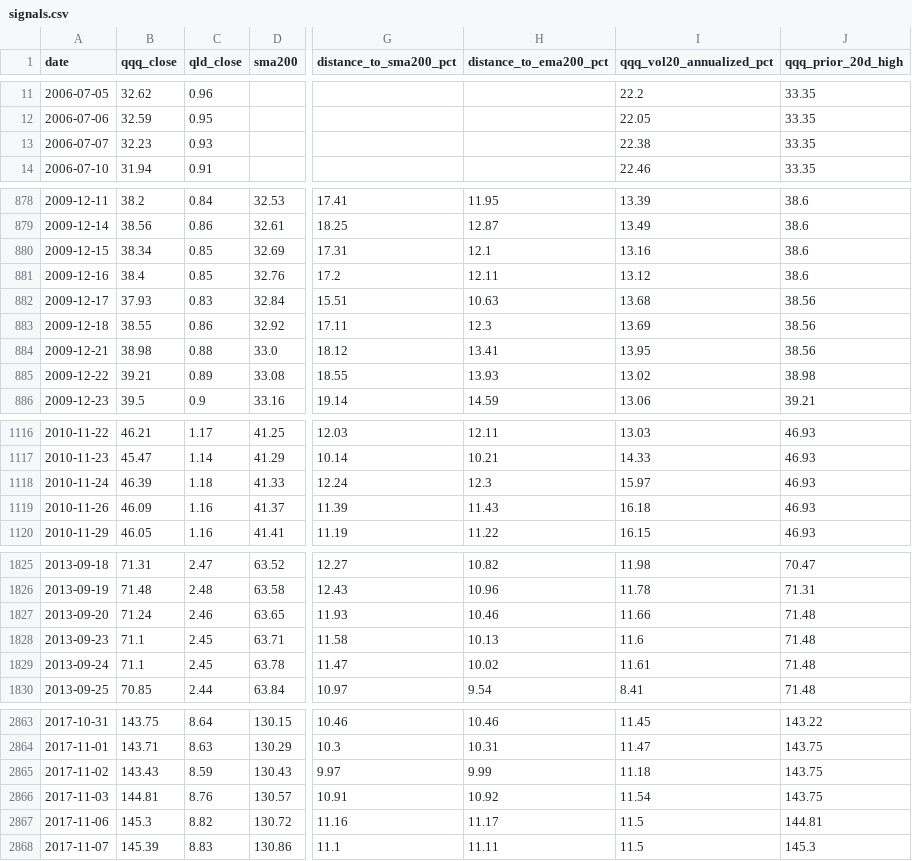
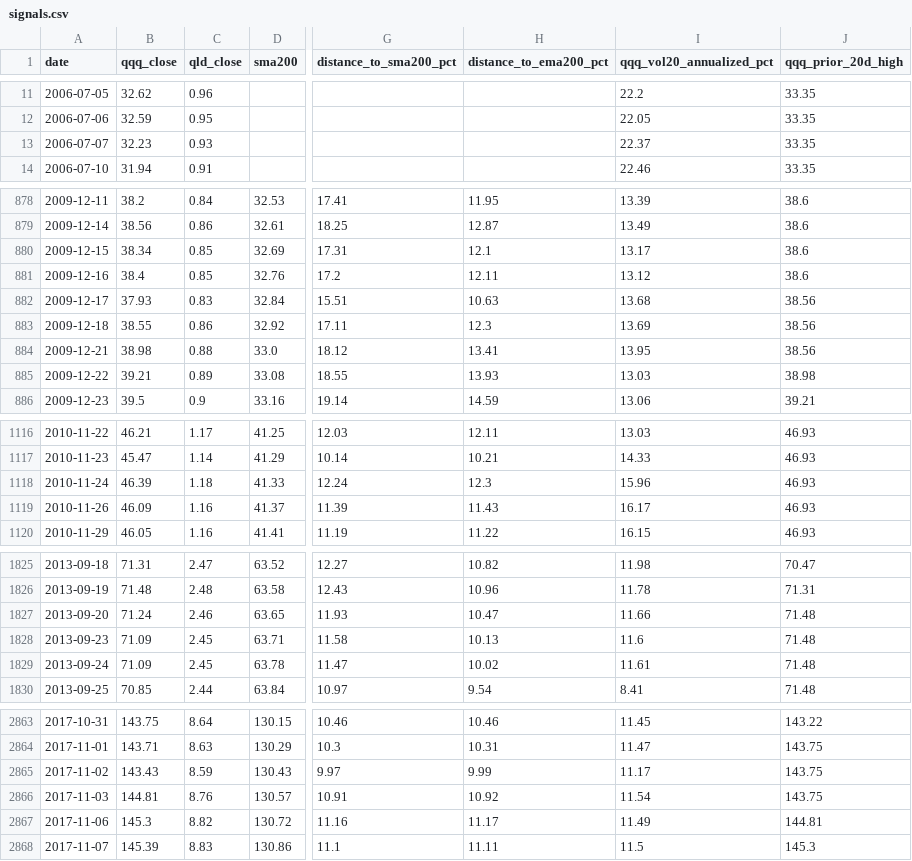
Before and after one commit to AIPeterLab/qqq-qld-signal-desk, a CSV file: data/signals.csv, drawn as a sheet; only a part is shown, gaps mark what is left out; the diff covers the shown part only; the diff names each change by its address in the sheet, - before the commit and + after, or states it on an @@ line.

```diff
--- a/data/signals.csv
+++ b/data/signals.csv
-I13 (qqq_vol20_annualized_pct): 22.38
+I13 (qqq_vol20_annualized_pct): 22.37
-I880 (qqq_vol20_annualized_pct): 13.16
+I880 (qqq_vol20_annualized_pct): 13.17
-I885 (qqq_vol20_annualized_pct): 13.02
+I885 (qqq_vol20_annualized_pct): 13.03
-I1118 (qqq_vol20_annualized_pct): 15.97
+I1118 (qqq_vol20_annualized_pct): 15.96
-I1119 (qqq_vol20_annualized_pct): 16.18
+I1119 (qqq_vol20_annualized_pct): 16.17
-H1827 (distance_to_ema200_pct): 10.46
+H1827 (distance_to_ema200_pct): 10.47
-B1828:B1829 (qqq_close): 71.1
+B1828:B1829 (qqq_close): 71.09
-I2865 (qqq_vol20_annualized_pct): 11.18
+I2865 (qqq_vol20_annualized_pct): 11.17
-I2867 (qqq_vol20_annualized_pct): 11.5
+I2867 (qqq_vol20_annualized_pct): 11.49
```
Also changed, not shown: 67 edited cells elsewhere in this file, 1 other file.
